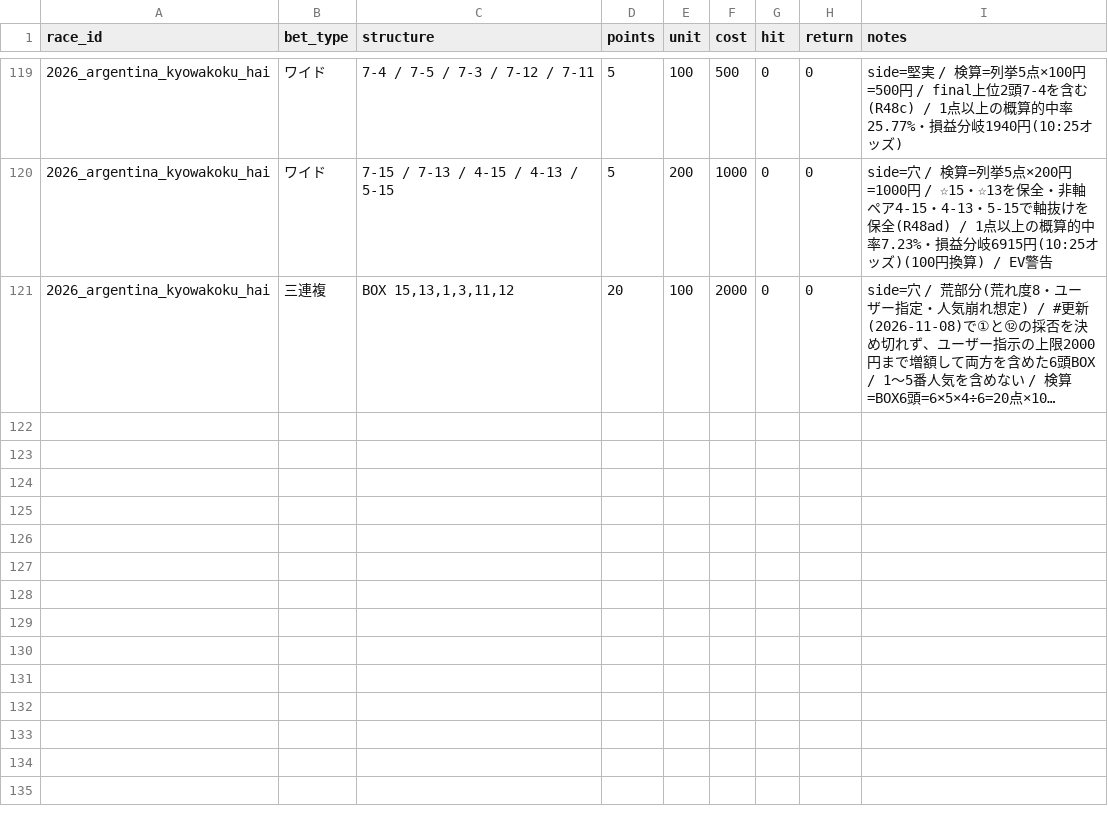
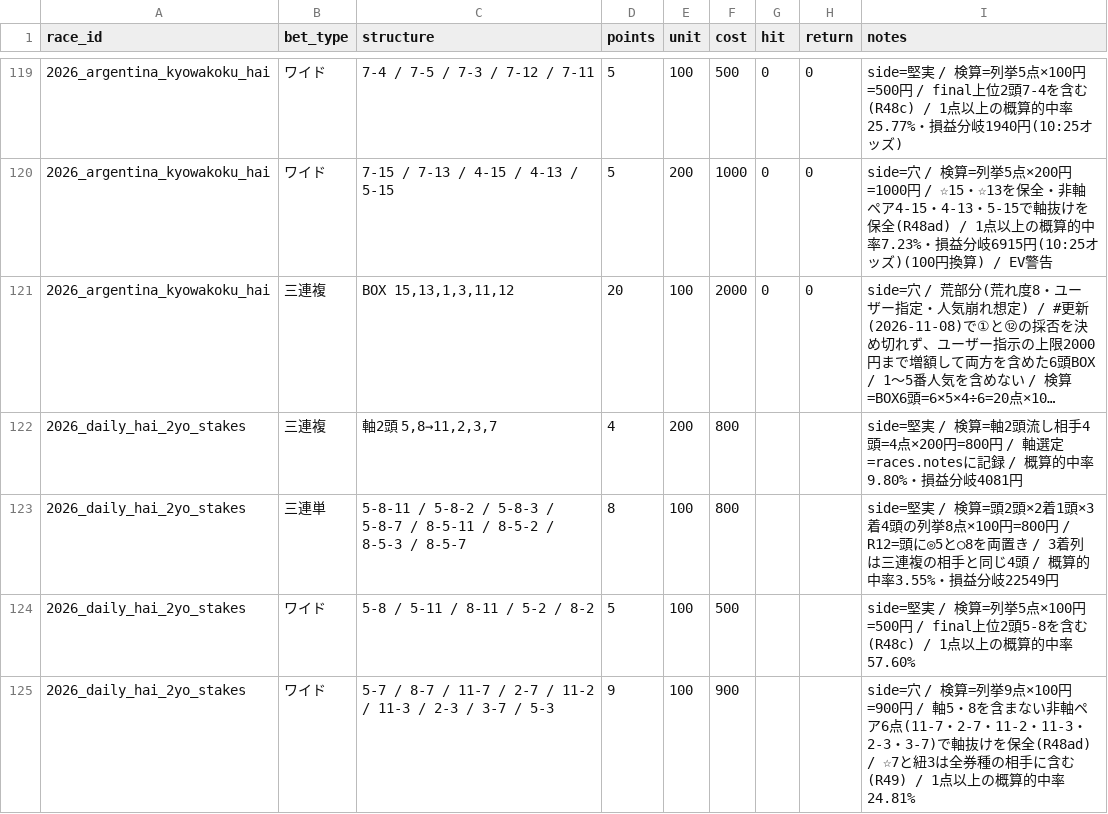
Before and after one commit to Atoyr/keiba, a CSV file: log/bets.csv, drawn as a sheet; only a part is shown, gaps mark what is left out; long unchanged cells end in …; the diff names each change by its address in the sheet, - before the commit and + after, or states it on an @@ line.

```diff
--- a/log/bets.csv
+++ b/log/bets.csv
+row 122: 2026_daily_hai_2yo_stakes | 三連複 | 軸2頭 5,8→11,2,3,7 | 4 | 200 | 800 |  |  | side=堅実 / 検算=軸2頭流し相手4頭=4点×200円=800円 / 軸選定=races.notesに記録 / 概算的中率9.80%・損益分岐4081円
+row 123: 2026_daily_hai_2yo_stakes | 三連単 | 5-8-11 / 5-8-2 / 5-8-3 / 5-8-7 / 8-5-11 / 8-5-2 / 8-5-3 / 8-5-7 | 8 | 100 | 800 |  |  | side=堅実 / 検算=頭2頭×2着1頭×3着4頭の列挙8点×100円=800円 / R12=頭に◎5と○8を両置き / 3着列は三連複の相手と同じ4頭 / 概算的中率3.55%・損益分岐22549円
+row 124: 2026_daily_hai_2yo_stakes | ワイド | 5-8 / 5-11 / 8-11 / 5-2 / 8-2 | 5 | 100 | 500 |  |  | side=堅実 / 検算=列挙5点×100円=500円 / final上位2頭5-8を含む(R48c) / 1点以上の概算的中率57.60%
+row 125: 2026_daily_hai_2yo_stakes | ワイド | 5-7 / 8-7 / 11-7 / 2-7 / 11-2 / 11-3 / 2-3 / 3-7 / 5-3 | 9 | 100 | 900 |  |  | side=穴 / 検算=列挙9点×100円=900円 / 軸5・8を含まない非軸ペア6点(11-7・2-7・11-2・11-3・2-3・3-7)で軸抜けを保全(R48ad) / ☆7と紐3は全券種の相手に含む(R49) / 1点以上の概算的中率24.81%
```
Also changed, not shown: 3 other files.
